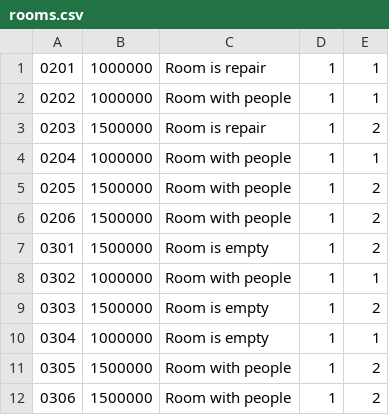
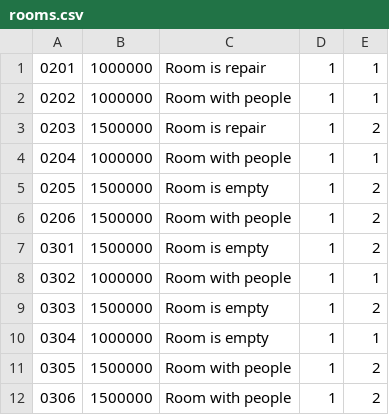
Before and after one commit to vuvietviet/Module2Java, a CSV file: CaseStudy/hotel-of-room-management/src/fileCSV/rooms.csv, drawn as a sheet.

```diff
--- a/CaseStudy/hotel-of-room-management/src/fileCSV/rooms.csv
+++ b/CaseStudy/hotel-of-room-management/src/fileCSV/rooms.csv
@@ -4,3 +4,3 @@
 0204,1000000,Room with people,1,1
-0205,1500000,Room with people,1,2
+0205,1500000,Room is empty,1,2
 0206,1500000,Room with people,1,2
```
Also changed, not shown: CaseStudy/hotel-of-room-management/out/production/hotel-of-room-management/fileCSV/receipts.csv, CaseStudy/hotel-of-room-management/src/fileCSV/receipts.csv, 6 other files.
